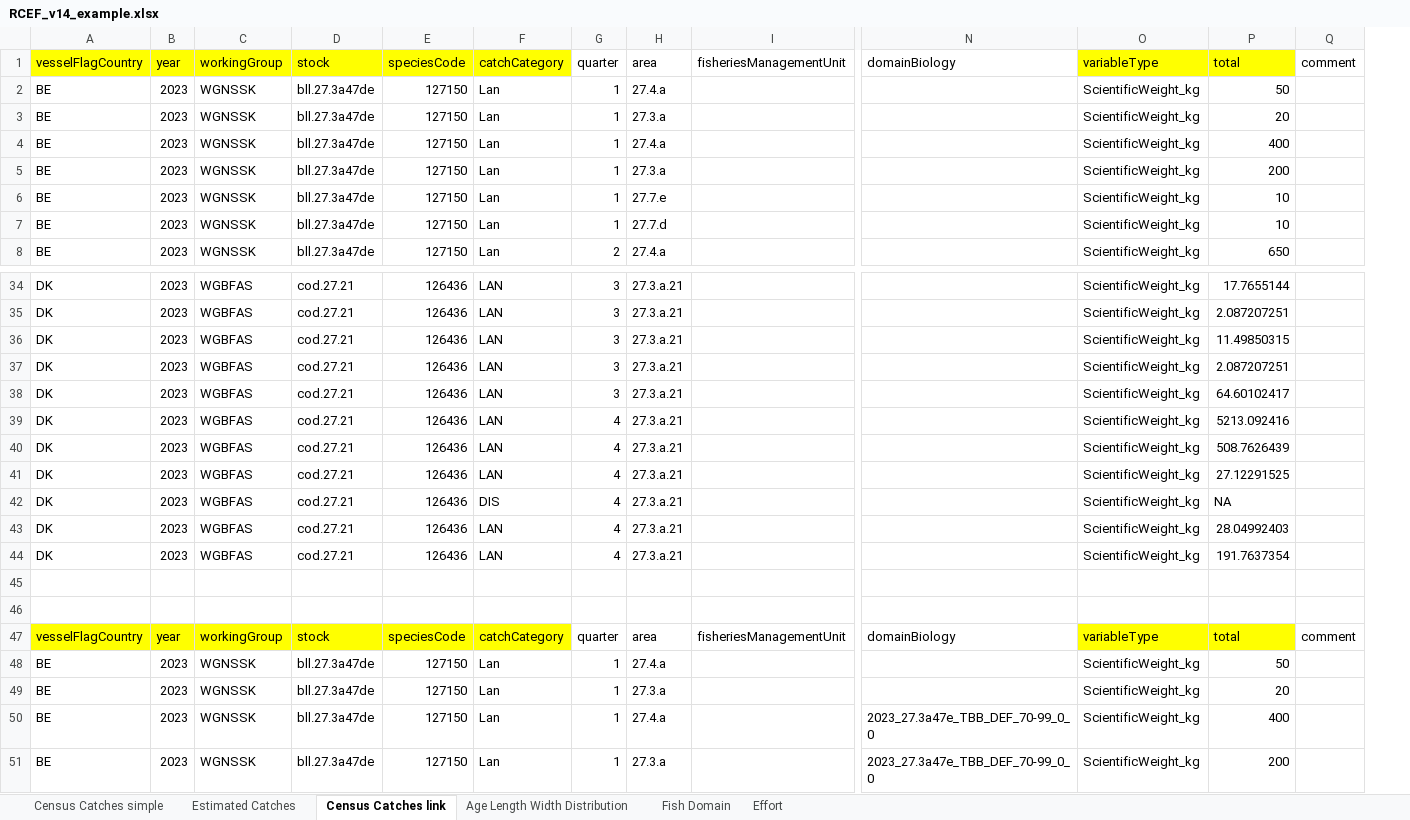
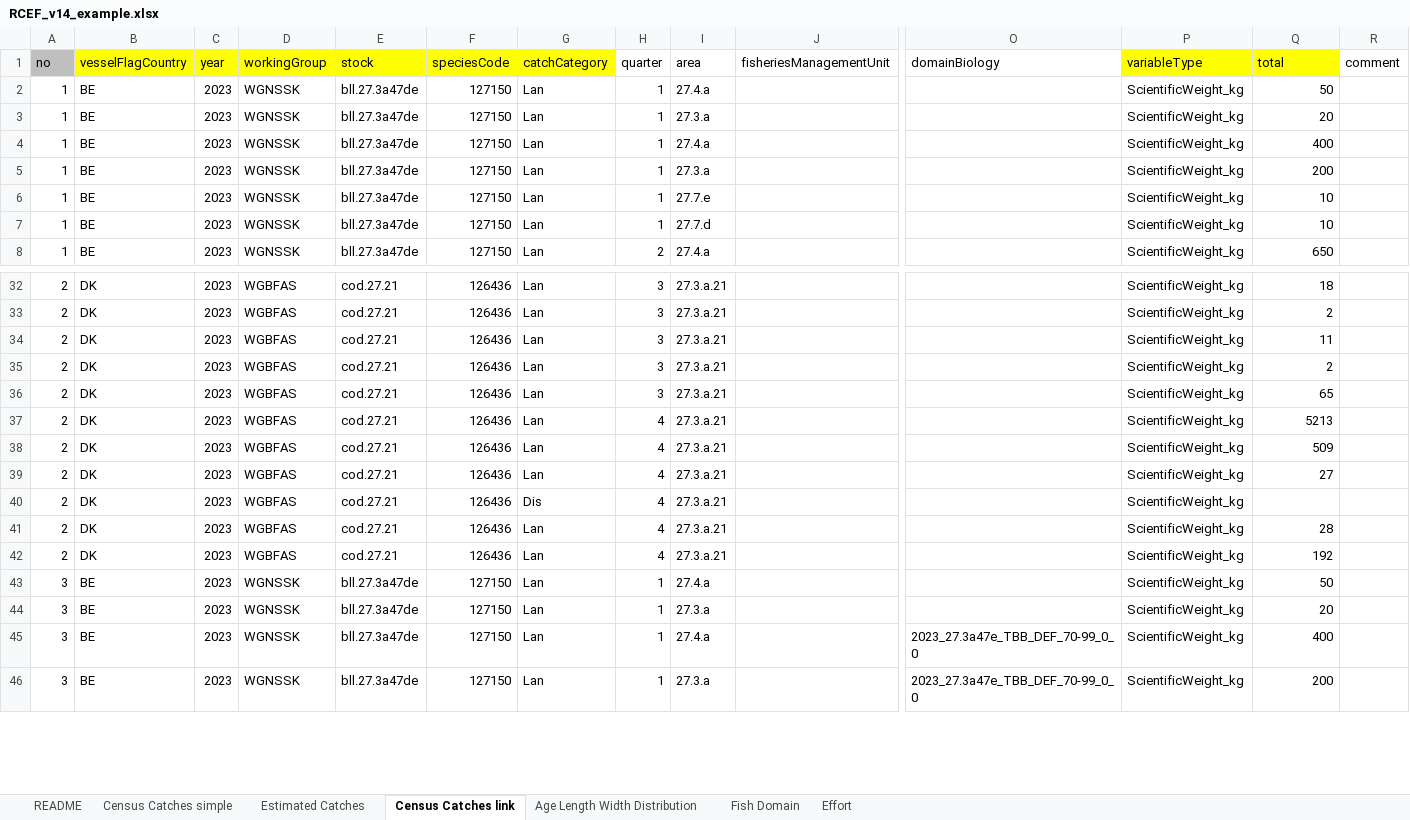
Before and after one commit to ices-tools-dev/RDBESstockCoord, an Excel workbook: WGRDBESstockCoord/format/RCEF_v14_example.xlsx, sheet Census Catches link, drawn as a sheet; only a part is shown, gaps mark what is left out; values as stored, in another font and other column widths than the file's, no borders; table styles not drawn; removed rows and columns are numbered as before the commit, all else as after; rows hold the shown columns only; the diff covers the shown part only; the diff names each change by its address in the sheet, - before the commit and + after, or states it on an @@ line.

```diff
--- a/WGRDBESstockCoord/format/RCEF_v14_example.xlsx (sheet Census Catches link)
+++ b/WGRDBESstockCoord/format/RCEF_v14_example.xlsx (sheet Census Catches link)
+sheet tab: README
+column A (no), rows 2-8: all 1; rows 32-46: 2 | 2 | 2 | 2 | 2 | 2 | 2 | 2 | 2 | 2 | 2 | 3 | 3 | 3 | 3
-G32:G39 (catchCategory): LAN
+G32:G39 (catchCategory): Lan
-Q32 (total): 17.7655144
+Q32 (total): 18
-Q33 (total): 2.087207251
+Q33 (total): 2
-Q34 (total): 11.49850315
+Q34 (total): 11
-Q35 (total): 2.087207251
+Q35 (total): 2
-Q36 (total): 64.60102417
+Q36 (total): 65
-Q37 (total): 5213.092416
+Q37 (total): 5213
-Q38 (total): 508.7626439
+Q38 (total): 509
-Q39 (total): 27.12291525
+Q39 (total): 27
-G40 (catchCategory): DIS
+G40 (catchCategory): Dis
-Q40 (total): NA
+Q40 (total): (empty)
-G41:G42 (catchCategory): LAN
+G41:G42 (catchCategory): Lan
-Q41 (total): 28.04992403
+Q41 (total): 28
-Q42 (total): 191.7637354
+Q42 (total): 192
-row 45: (empty)
-row 46: (empty)
-row 47: vesselFlagCountry | year | workingGroup | stock | speciesCode | catchCategory | quarter | area | fisheriesManagementUnit | domainBiology | variableType | total | comment
```
Also changed, not shown: 2 removed rows and 39 edited cells elsewhere in this sheet, sheet Age Length Width Distribution, sheet Estimated Catches, sheet Census Catches simple, sheet Fish Domain, sheet Effort.
